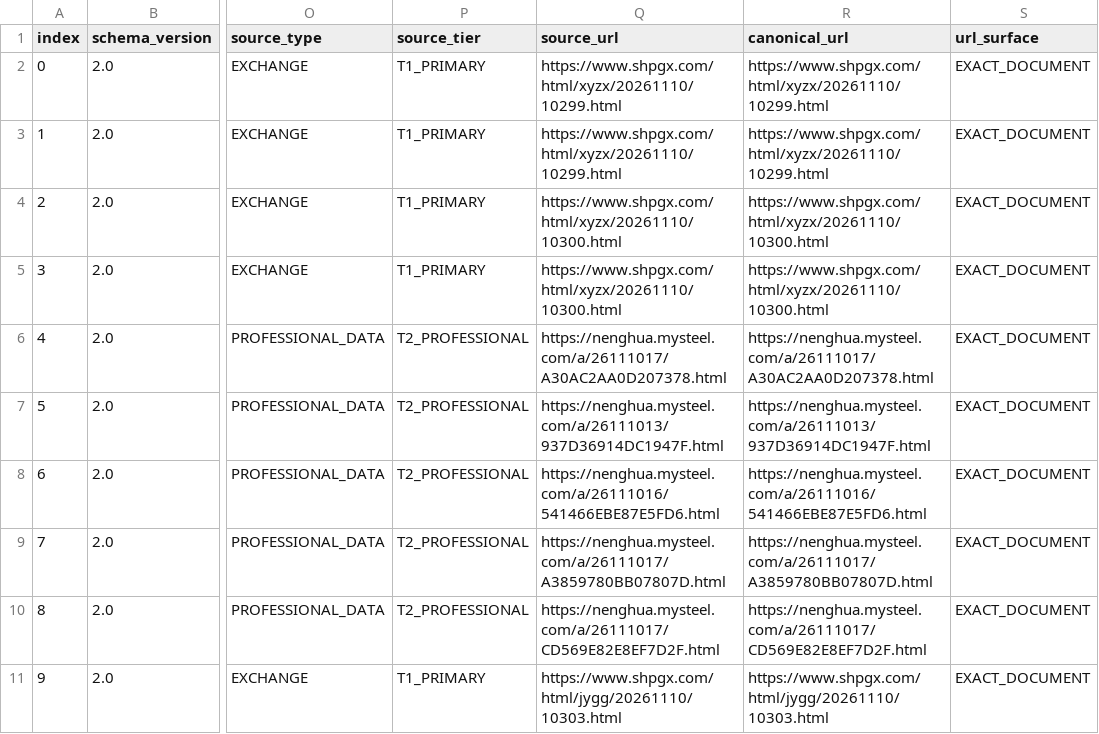
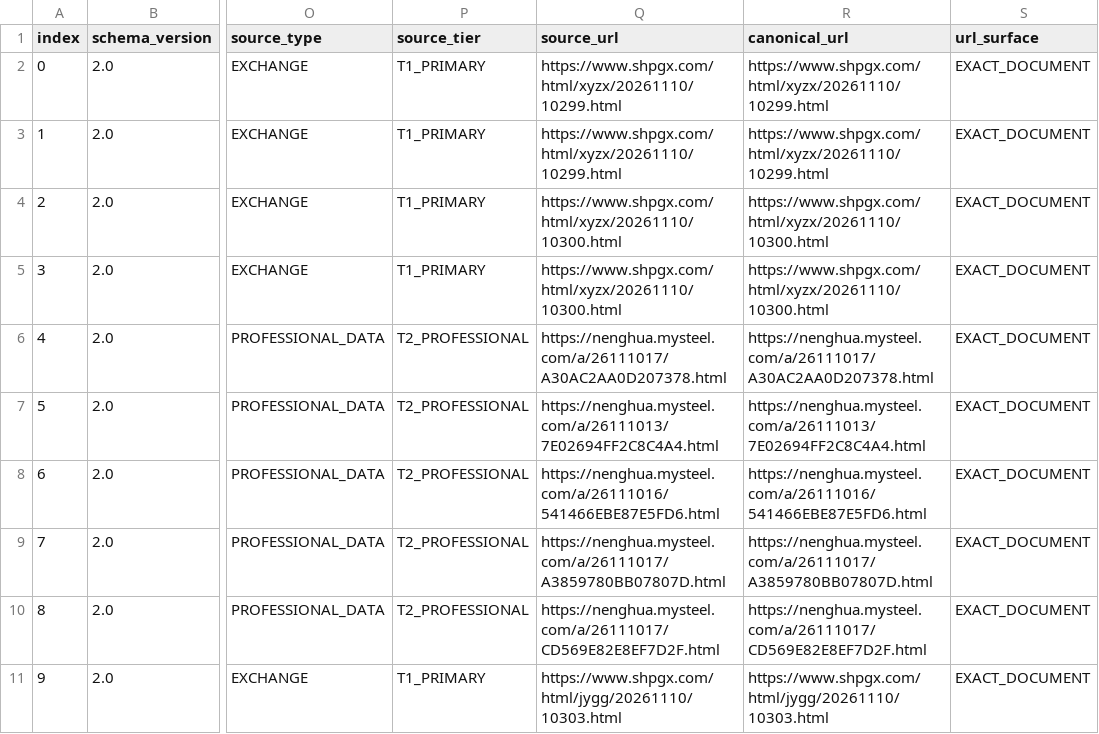
Before and after one commit to jl2642/reportops-bridge, a CSV file: daily/2026/11/2026-11-11/evidence_ledger_v2_2026-11-11.csv, drawn as a sheet; only a part is shown, gaps mark what is left out; the diff names each change by its address in the sheet, - before the commit and + after, or states it on an @@ line.

Commit message:
ReportOps 11/11 pre-12:30 observed E06 exact URL and native-derivation safeguards: evidence_ledger_v2_2026-11-11.csv

```diff
--- a/daily/2026/11/2026-11-11/evidence_ledger_v2_2026-11-11.csv
+++ b/daily/2026/11/2026-11-11/evidence_ledger_v2_2026-11-11.csv
-Q7 (source_url): https://nenghua.mysteel.com/a/26111013/937D36914DC1947F.html
+Q7 (source_url): https://nenghua.mysteel.com/a/26111013/7E02694FF2C8C4A4.html
-R7 (canonical_url): https://nenghua.mysteel.com/a/26111013/937D36914DC1947F.html
+R7 (canonical_url): https://nenghua.mysteel.com/a/26111013/7E02694FF2C8C4A4.html
```
